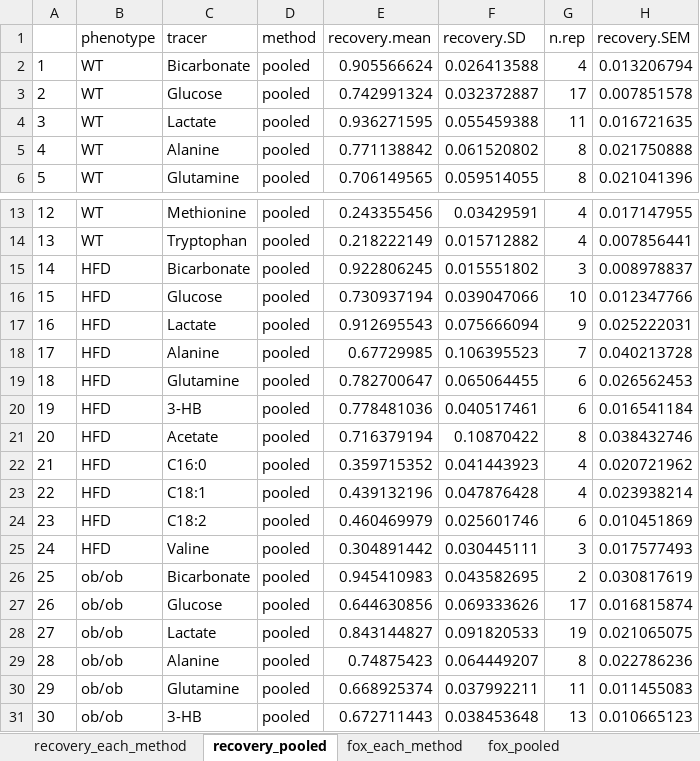
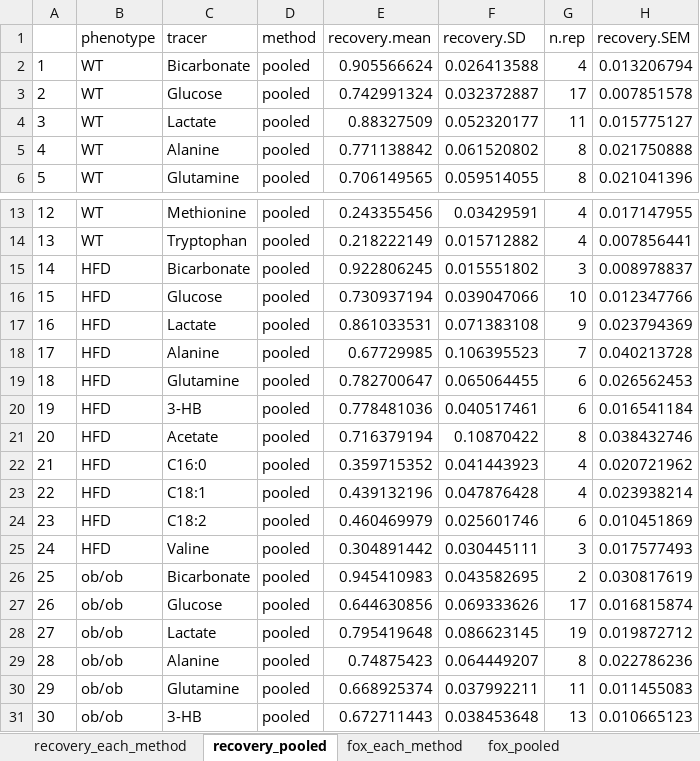
Before and after one commit to yuanboFaith/flux-model-energy-metabolism, an Excel workbook: nutrients 13CO2 recovery and fox.xlsx, sheet recovery_pooled, drawn as a sheet; only a part is shown, gaps mark what is left out; values as stored, in another font and other column widths than the file's, no borders; the diff names each change by its address in the sheet, - before the commit and + after, or states it on an @@ line.

```diff
--- a/nutrients 13CO2 recovery and fox.xlsx (sheet recovery_pooled)
+++ b/nutrients 13CO2 recovery and fox.xlsx (sheet recovery_pooled)
-E4 (recovery.mean): 0.936271595
+E4 (recovery.mean): 0.88327509
-F4 (recovery.SD): 0.055459388
+F4 (recovery.SD): 0.052320177
-H4 (recovery.SEM): 0.016721635
+H4 (recovery.SEM): 0.015775127
-E17 (recovery.mean): 0.912695543
+E17 (recovery.mean): 0.861033531
-F17 (recovery.SD): 0.075666094
+F17 (recovery.SD): 0.071383108
-H17 (recovery.SEM): 0.025222031
+H17 (recovery.SEM): 0.023794369
-E28 (recovery.mean): 0.843144827
+E28 (recovery.mean): 0.795419648
-F28 (recovery.SD): 0.091820533
+F28 (recovery.SD): 0.086623145
-H28 (recovery.SEM): 0.021065075
+H28 (recovery.SEM): 0.019872712
```
Also changed, not shown: sheet fox_each_method, sheet recovery_each_method, sheet fox_pooled, body composition.xlsx, data_13CO2_mouseID_paper.xlsx, 22 other files.
